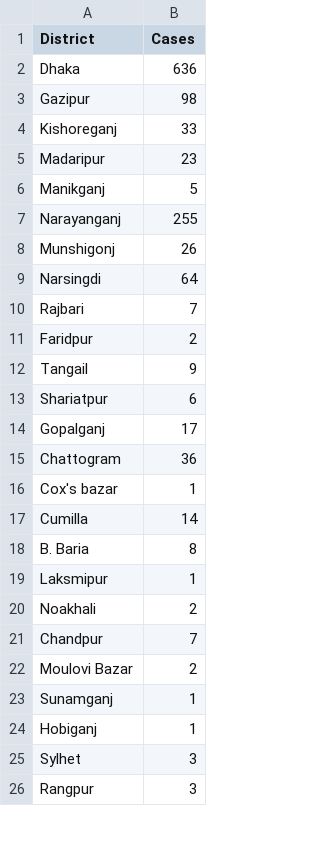
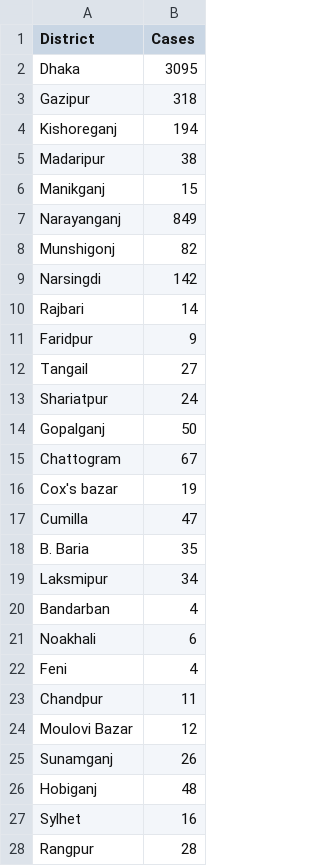
Before and after one commit to msishuvo/Predictive-Analysis-and-Visulization-of-Coronavirus-Scenario-in-Bangladesh-with-Django-Heroku, a CSV file: district_wise_cases_bangladesh.csv, drawn as a sheet; only a part is shown; the diff covers the shown part only.

```diff
--- a/district_wise_cases_bangladesh.csv
+++ b/district_wise_cases_bangladesh.csv
@@ -2,25 +2,27 @@
-Dhaka ,636
-Gazipur ,98
-Kishoreganj ,33
-Madaripur ,23
-Manikganj ,5
-Narayanganj ,255
-Munshigonj ,26
-Narsingdi ,64
-Rajbari ,7
-Faridpur ,2
-Tangail ,9
-Shariatpur ,6
-Gopalganj ,17
-Chattogram ,36
-Cox's bazar ,1
-Cumilla ,14
-B. Baria ,8
-Laksmipur ,1
-Noakhali ,2
-Chandpur ,7
-Moulovi Bazar ,2
-Sunamganj ,1
-Hobiganj ,1
-Sylhet ,3
-Rangpur ,3
+Dhaka ,3095,,,,,
+Gazipur ,318,,,,,
+Kishoreganj ,194,,,,,
+Madaripur ,38,,,,,
+Manikganj ,15,,,,,
+Narayanganj ,849,,,,,
+Munshigonj ,82,,,,,
+Narsingdi ,142,,,,,
+Rajbari ,14,,,,,
+Faridpur ,9,,,,,
+Tangail ,27,,,,,
+Shariatpur ,24,,,,,
+Gopalganj ,50,,,,,
+Chattogram ,67,,,,,
+Cox's bazar ,19,,,,,
+Cumilla ,47,,,,,
+B. Baria ,35,,,,,
+Laksmipur ,34,,,,,
+Bandarban ,4,,,,,
+Noakhali ,6,,,,,
+Feni ,4,,,,,
+Chandpur ,11,,,,,
+Moulovi Bazar ,12,,,,,
+Sunamganj ,26,,,,,
+Hobiganj ,48,,,,,
+Sylhet ,16,,,,,
+Rangpur ,28,,,,,
```
Also changed, not shown: 14 added rows and 18 edited cells elsewhere in this file, district_coordinates_bangladesh.csv, 4 other files.
